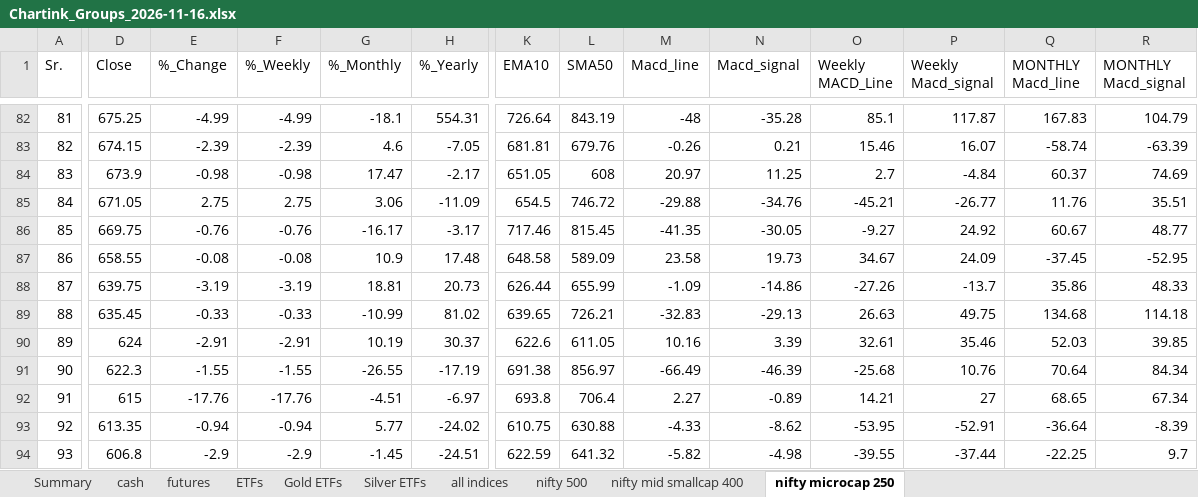
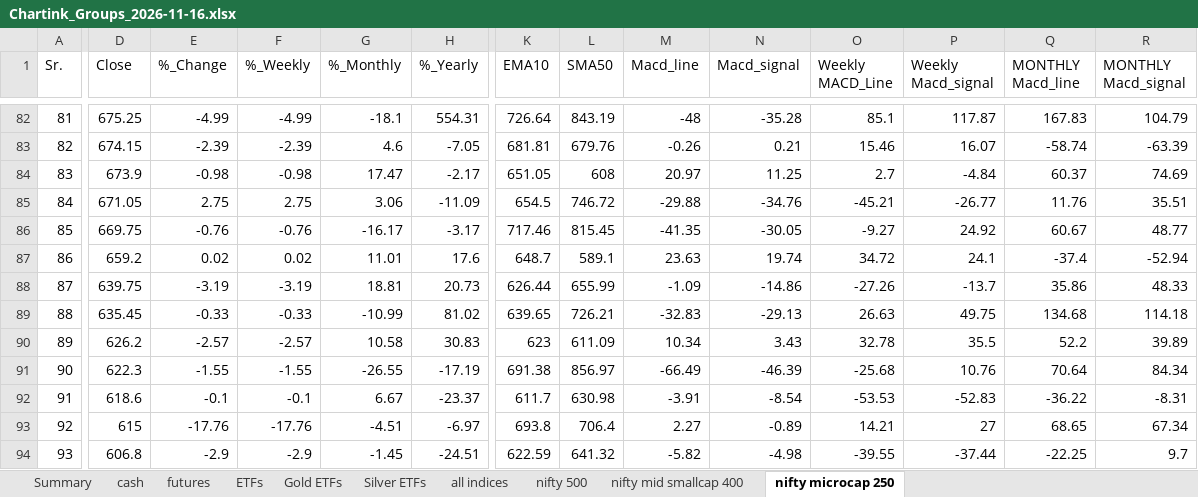
Before and after one commit to mohilsanghavi/Tlive, an Excel workbook: data/Chartink_Groups_2026-11-16.xlsx, sheet nifty microcap 250, drawn as a sheet; only a part is shown, gaps mark what is left out; values as stored, in another font and other column widths than the file's, no borders; removed rows and columns are numbered as before the commit, all else as after; rows hold the shown columns only; the diff covers the shown part only; the diff names each change by its address in the sheet, - before the commit and + after, or states it on an @@ line.

```diff
--- a/data/Chartink_Groups_2026-11-16.xlsx (sheet nifty microcap 250)
+++ b/data/Chartink_Groups_2026-11-16.xlsx (sheet nifty microcap 250)
-D87 (Close): 658.55
+D87 (Close): 659.2
-E87 (%_Change): -0.08
+E87 (%_Change): 0.02
-F87 (%_Weekly): -0.08
+F87 (%_Weekly): 0.02
-G87 (%_Monthly): 10.9
+G87 (%_Monthly): 11.01
-H87 (%_Yearly): 17.48
+H87 (%_Yearly): 17.6
-K87 (EMA10): 648.58
+K87 (EMA10): 648.7
-L87 (SMA50): 589.09
+L87 (SMA50): 589.1
-M87 (Macd_line): 23.58
+M87 (Macd_line): 23.63
-N87 (Macd_signal): 19.73
+N87 (Macd_signal): 19.74
-O87 (Weekly MACD_Line): 34.67
+O87 (Weekly MACD_Line): 34.72
-P87 (Weekly Macd_signal): 24.09
+P87 (Weekly Macd_signal): 24.1
-Q87 (MONTHLY Macd_line): -37.45
+Q87 (MONTHLY Macd_line): -37.4
-R87 (MONTHLY Macd_signal): -52.95
+R87 (MONTHLY Macd_signal): -52.94
-D90 (Close): 624
+D90 (Close): 626.2
-E90 (%_Change): -2.91
+E90 (%_Change): -2.57
-F90 (%_Weekly): -2.91
+F90 (%_Weekly): -2.57
-G90 (%_Monthly): 10.19
+G90 (%_Monthly): 10.58
-H90 (%_Yearly): 30.37
+H90 (%_Yearly): 30.83
-K90 (EMA10): 622.6
+K90 (EMA10): 623
-L90 (SMA50): 611.05
+L90 (SMA50): 611.09
-M90 (Macd_line): 10.16
+M90 (Macd_line): 10.34
-N90 (Macd_signal): 3.39
+N90 (Macd_signal): 3.43
-O90 (Weekly MACD_Line): 32.61
+O90 (Weekly MACD_Line): 32.78
-P90 (Weekly Macd_signal): 35.46
+P90 (Weekly Macd_signal): 35.5
-Q90 (MONTHLY Macd_line): 52.03
+Q90 (MONTHLY Macd_line): 52.2
-R90 (MONTHLY Macd_signal): 39.85
+R90 (MONTHLY Macd_signal): 39.89
+row 92: 91 | 618.6 | -0.1 | -0.1 | 6.67 | -23.37 | 611.7 | 630.98 | -3.91 | -8.54 | -53.53 | -52.83 | -36.22 | -8.31
-A93 (Sr.): 91
+A93 (Sr.): 92
-row 93: 92 | 613.35 | -0.94 | -0.94 | 5.77 | -24.02 | 610.75 | 630.88 | -4.33 | -8.62 | -53.95 | -52.91 | -36.64 | -8.39
```
Also changed, not shown: 8 added rows, 8 removed rows and 971 edited cells elsewhere in this sheet, sheet cash, sheet ETFs, sheet nifty mid smallcap 400, sheet nifty 500, sheet futures, sheet Gold ETFs, 3 more sheets, 1 other file.
